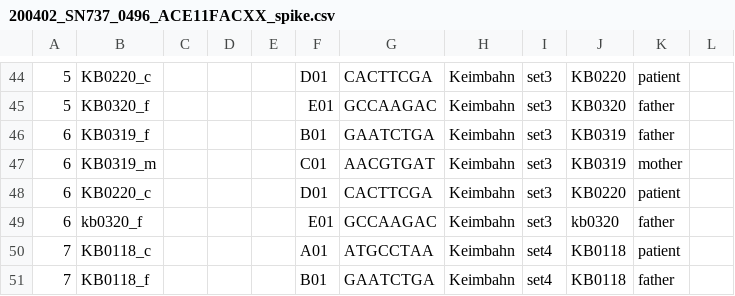
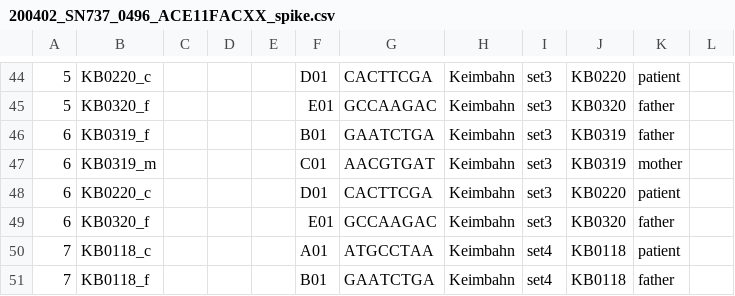
Before and after one commit to sjanssen2/spike, a CSV file: data/samplesheets/200402_SN737_0496_ACE11FACXX_spike.csv, drawn as a sheet; only a part is shown, gaps mark what is left out; the diff names each change by its address in the sheet, - before the commit and + after, or states it on an @@ line.

Commit message:
kb small letter

```diff
--- a/data/samplesheets/200402_SN737_0496_ACE11FACXX_spike.csv
+++ b/data/samplesheets/200402_SN737_0496_ACE11FACXX_spike.csv
-B49: kb0320_f
+B49: KB0320_f
-J49: kb0320
+J49: KB0320
```
